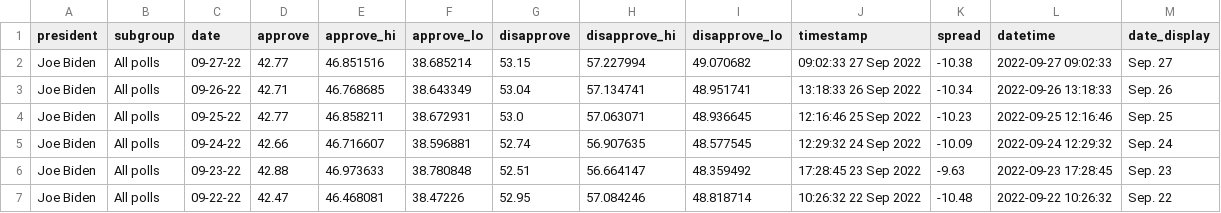
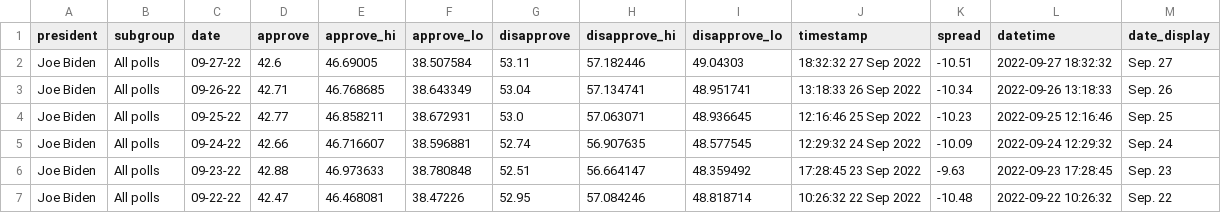
Before and after one commit to gridviz/biden-polls, a CSV file: data/processed/biden_approval_trend_538_all_polls.csv, drawn as a sheet; only a part is shown.

```diff
--- a/data/processed/biden_approval_trend_538_all_polls.csv
+++ b/data/processed/biden_approval_trend_538_all_polls.csv
@@ -1,3 +1,3 @@
 president,subgroup,date,approve,approve_hi,approve_lo,disapprove,disapprove_hi,disapprove_lo,timestamp,spread,datetime,date_display
-Joe Biden,All polls,09-27-22,42.77,46.851516,38.685214,53.15,57.227994,49.070682,09:02:33 27 Sep 2022,-10.38,2022-09-27 09:02:33,Sep. 27
+Joe Biden,All polls,09-27-22,42.6,46.69005,38.507584,53.11,57.182446,49.04303,18:32:32 27 Sep 2022,-10.51,2022-09-27 18:32:32,Sep. 27
 Joe Biden,All polls,09-26-22,42.71,46.768685,38.643349,53.04,57.134741,48.951741,13:18:33 26 Sep 2022,-10.34,2022-09-26 13:18:33,Sep. 26
```
Also changed, not shown: data/processed/biden_approval_trend_538_adults.csv, data/processed/biden_approval_trend_538_latest_adults.csv, 3 other files.
